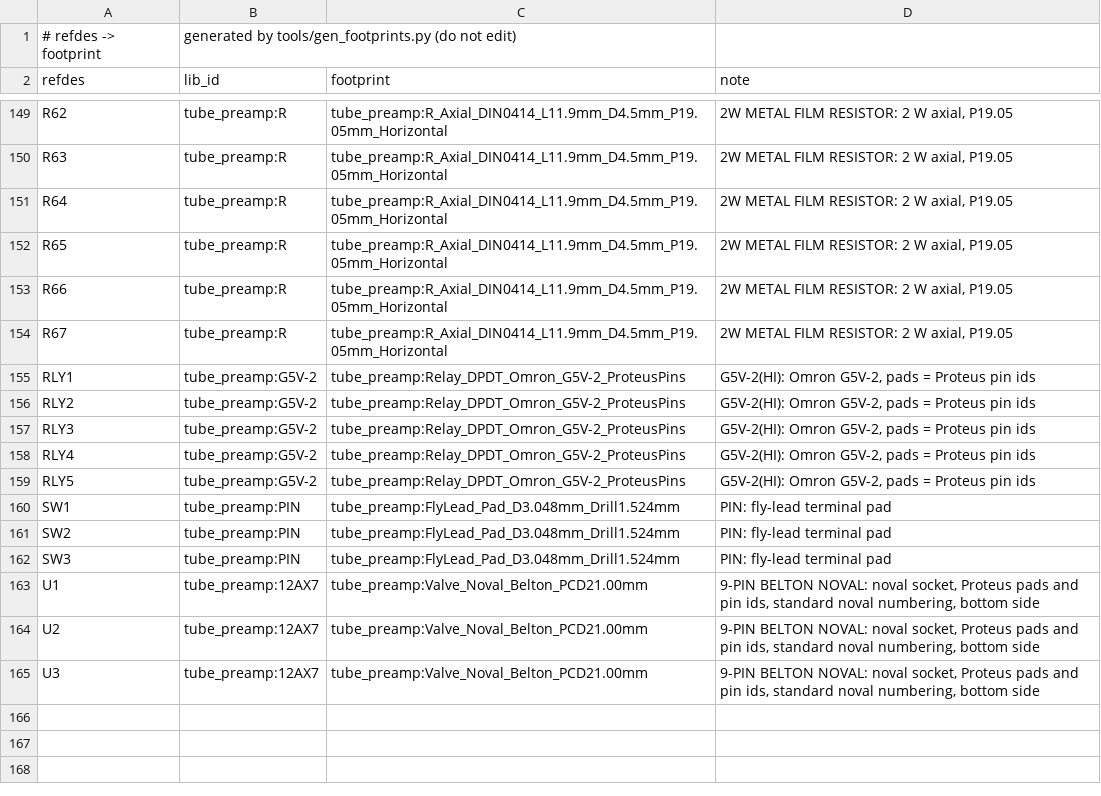
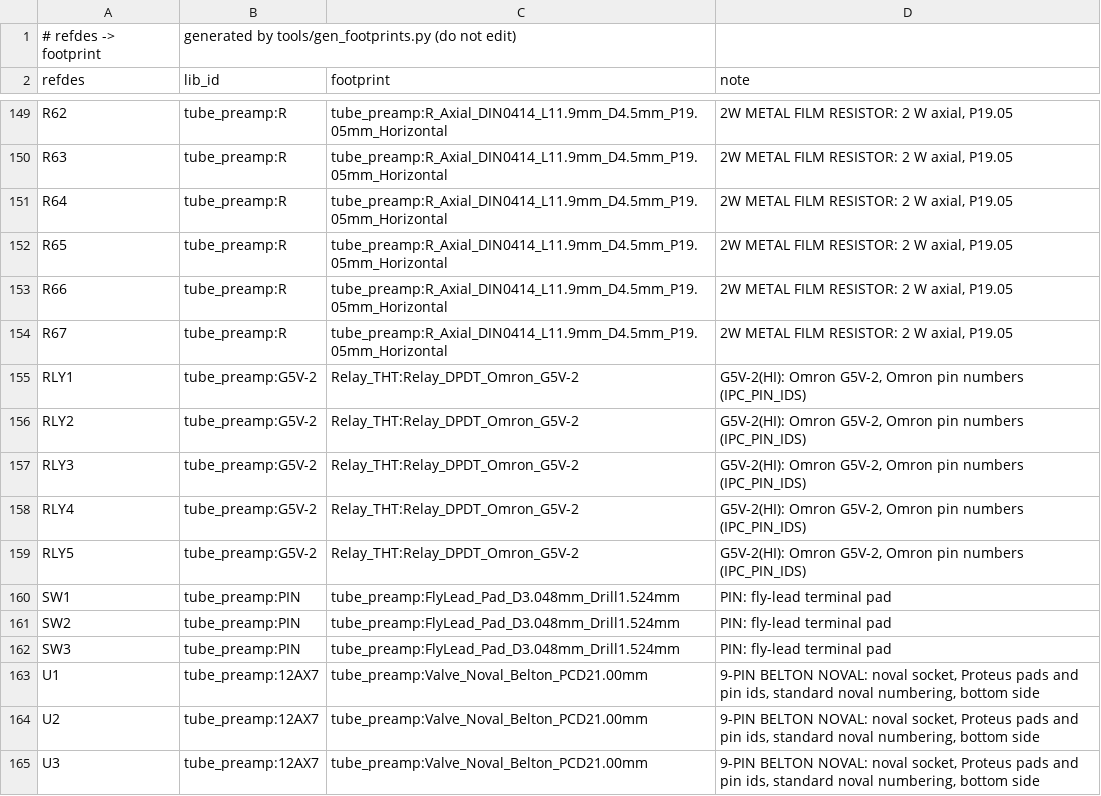
Before and after one commit to johonkanen/tube_preamp_kicad, a CSV file: lib/footprint_map.csv, drawn as a sheet; only a part is shown, gaps mark what is left out.

```diff
--- a/lib/footprint_map.csv
+++ b/lib/footprint_map.csv
@@ -154,7 +154,7 @@ R66,tube_preamp:R,tube_preamp:R_Axial_DIN0414_L11.9mm_D4.5mm_P19.05mm_Horizontal
 R67,tube_preamp:R,tube_preamp:R_Axial_DIN0414_L11.9mm_D4.5mm_P19.05mm_Horizontal,"2W METAL FILM RESISTOR: 2 W axial, P19.05"
-RLY1,tube_preamp:G5V-2,tube_preamp:Relay_DPDT_Omron_G5V-2_ProteusPins,"G5V-2(HI): Omron G5V-2, pads = Proteus pin ids"
-RLY2,tube_preamp:G5V-2,tube_preamp:Relay_DPDT_Omron_G5V-2_ProteusPins,"G5V-2(HI): Omron G5V-2, pads = Proteus pin ids"
-RLY3,tube_preamp:G5V-2,tube_preamp:Relay_DPDT_Omron_G5V-2_ProteusPins,"G5V-2(HI): Omron G5V-2, pads = Proteus pin ids"
-RLY4,tube_preamp:G5V-2,tube_preamp:Relay_DPDT_Omron_G5V-2_ProteusPins,"G5V-2(HI): Omron G5V-2, pads = Proteus pin ids"
-RLY5,tube_preamp:G5V-2,tube_preamp:Relay_DPDT_Omron_G5V-2_ProteusPins,"G5V-2(HI): Omron G5V-2, pads = Proteus pin ids"
+RLY1,tube_preamp:G5V-2,Relay_THT:Relay_DPDT_Omron_G5V-2,"G5V-2(HI): Omron G5V-2, Omron pin numbers (IPC_PIN_IDS)"
+RLY2,tube_preamp:G5V-2,Relay_THT:Relay_DPDT_Omron_G5V-2,"G5V-2(HI): Omron G5V-2, Omron pin numbers (IPC_PIN_IDS)"
+RLY3,tube_preamp:G5V-2,Relay_THT:Relay_DPDT_Omron_G5V-2,"G5V-2(HI): Omron G5V-2, Omron pin numbers (IPC_PIN_IDS)"
+RLY4,tube_preamp:G5V-2,Relay_THT:Relay_DPDT_Omron_G5V-2,"G5V-2(HI): Omron G5V-2, Omron pin numbers (IPC_PIN_IDS)"
+RLY5,tube_preamp:G5V-2,Relay_THT:Relay_DPDT_Omron_G5V-2,"G5V-2(HI): Omron G5V-2, Omron pin numbers (IPC_PIN_IDS)"
 SW1,tube_preamp:PIN,tube_preamp:FlyLead_Pad_D3.048mm_Drill1.524mm,PIN: fly-lead terminal pad
```
Also changed, not shown: reference/ipc356_pads.csv, reports/footprint_fit.csv, 22 other files.
